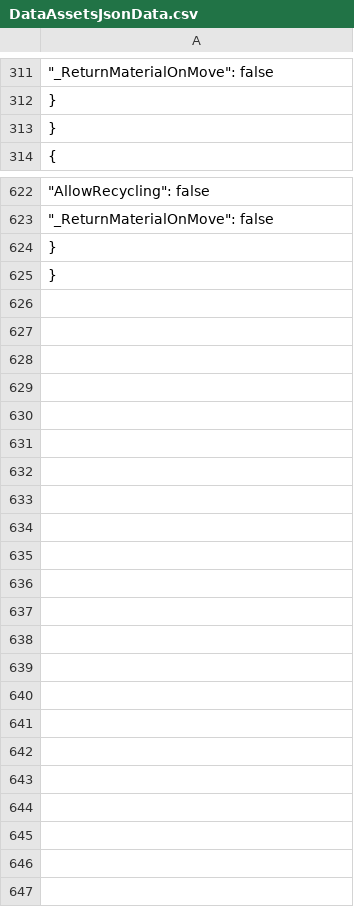
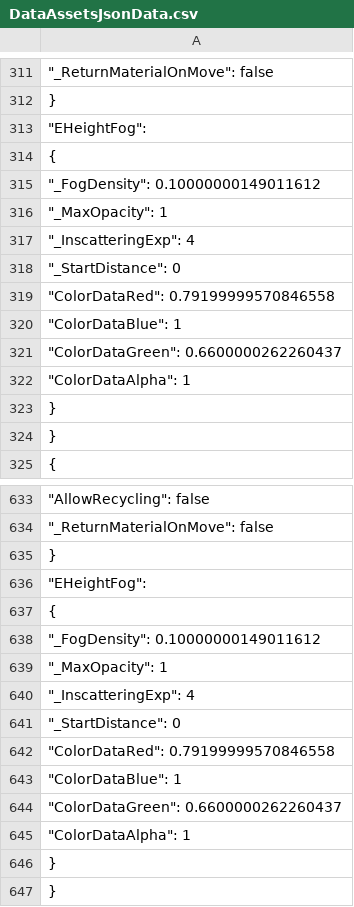
Before and after one commit to MorganRuffell/Unreal-4.25-Local-JSON, a CSV file: JSONStrings/DataAssetsJsonData.csv, drawn as a sheet; only a part is shown, gaps mark what is left out; the diff names each change by its address in the sheet, - before the commit and + after, or states it on an @@ line.

```diff
--- a/JSONStrings/DataAssetsJsonData.csv
+++ b/JSONStrings/DataAssetsJsonData.csv
+row 313: "EHeightFog":
+row 314: {
+row 315: "_FogDensity": 0.10000000149011612
+row 316: "_MaxOpacity": 1
+row 317: "_InscatteringExp": 4
+row 318: "_StartDistance": 0
+row 319: "ColorDataRed": 0.79199999570846558
+row 320: "ColorDataBlue": 1
+row 321: "ColorDataGreen": 0.6600000262260437
+row 322: "ColorDataAlpha": 1
+row 323: }
+row 635: }
+row 636: "EHeightFog":
+row 637: {
+row 638: "_FogDensity": 0.10000000149011612
+row 639: "_MaxOpacity": 1
+row 640: "_InscatteringExp": 4
+row 641: "_StartDistance": 0
+row 642: "ColorDataRed": 0.79199999570846558
+row 643: "ColorDataBlue": 1
+row 644: "ColorDataGreen": 0.6600000262260437
+row 645: "ColorDataAlpha": 1
```
Also changed, not shown: 14 other files.
